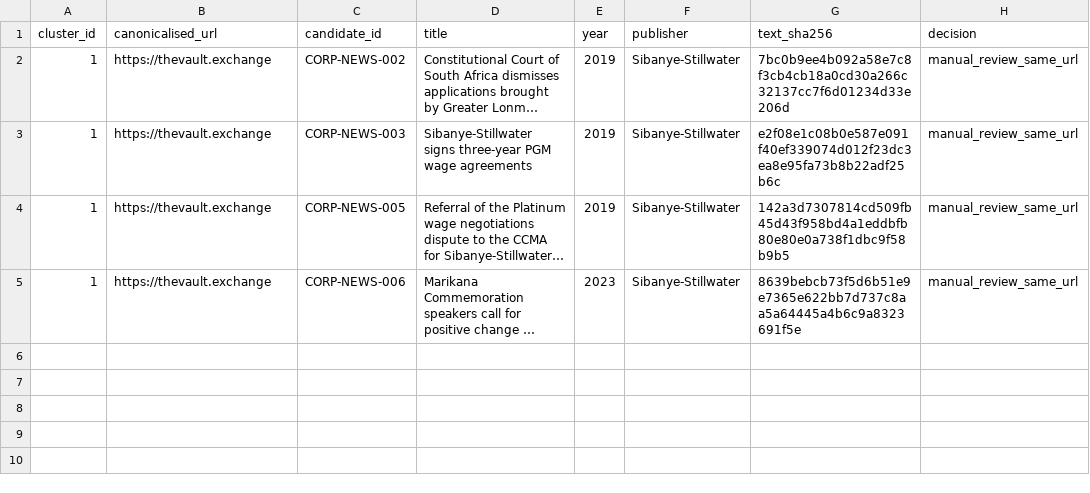
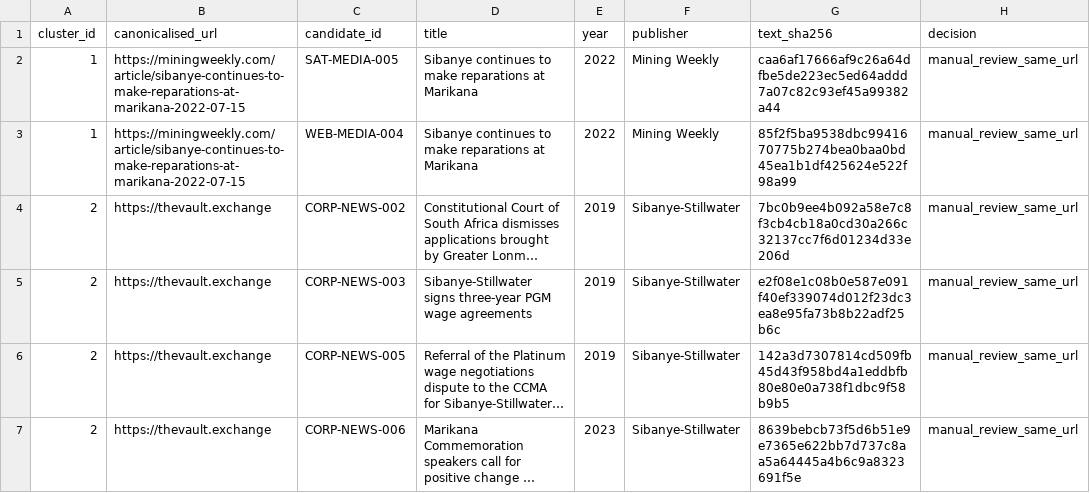
Before and after one commit to Martin-do/scipra-ai-mcdm-mineral-policy-africa, a CSV file: data/reconstruction/review_handoff/screened_qc_same_url_review.csv, drawn as a sheet; long unchanged cells end in …; addresses are those after the commit; the diff names each change by its address in the sheet, - before the commit and + after, or states it on an @@ line.

```diff
--- a/data/reconstruction/review_handoff/screened_qc_same_url_review.csv
+++ b/data/reconstruction/review_handoff/screened_qc_same_url_review.csv
+row 2: 1 | https://miningweekly.com/article/sibanye-continues-to-make-reparations-at-marikana-2022-07-15 | SAT-MEDIA-005 | Sibanye continues to make reparations at Marikana | 2022 | Mining Weekly | caa6af17666af9c26a64dfbe5de223ec5ed64addd7a07c82c93ef45a99382a44 | manual_review_same_url
+row 3: 1 | https://miningweekly.com/article/sibanye-continues-to-make-reparations-at-marikana-2022-07-15 | WEB-MEDIA-004 | Sibanye continues to make reparations at Marikana | 2022 | Mining Weekly | 85f2f5ba9538dbc9941670775b274bea0baa0bd45ea1b1df425624e522f98a99 | manual_review_same_url
-A4:A7 (cluster_id): 1
+A4:A7 (cluster_id): 2
```
Also changed, not shown: data/reconstruction/review_handoff/screened_acquisition_status.csv, data/reconstruction/review_handoff/screened_qc_exact_duplicate_clusters.csv, 8 other files.
